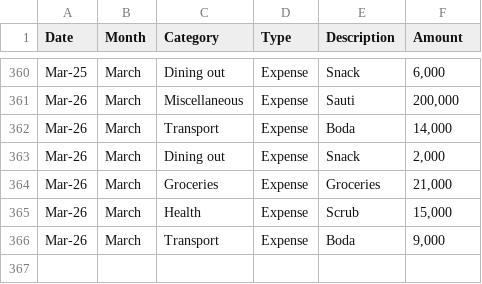
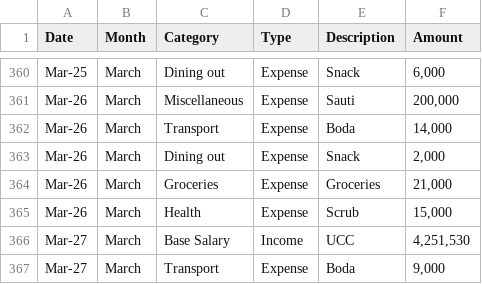
Before and after one commit to anormanangel/personal-finance-dashboard, a CSV file: income_expense.csv, drawn as a sheet; only a part is shown, gaps mark what is left out.

```diff
--- a/income_expense.csv
+++ b/income_expense.csv
@@ -365,2 +365,3 @@ Mar-26,March,Groceries,Expense,Groceries,"21,000"
 Mar-26,March,Health,Expense,Scrub,"15,000"
-Mar-26,March,Transport,Expense,Boda,"9,000"
+Mar-27,March,Base Salary,Income,UCC,"4,251,530"
+Mar-27,March,Transport,Expense,Boda,"9,000"
```
Also changed, not shown: 2 other files.
